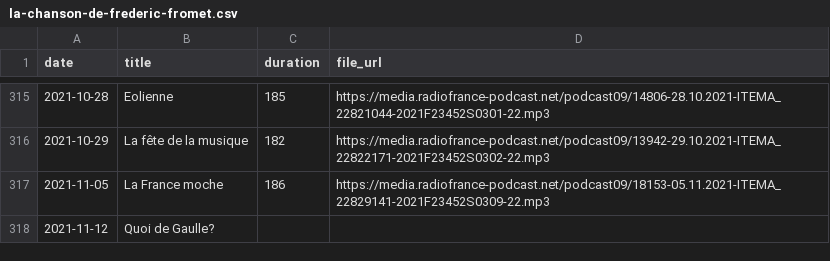
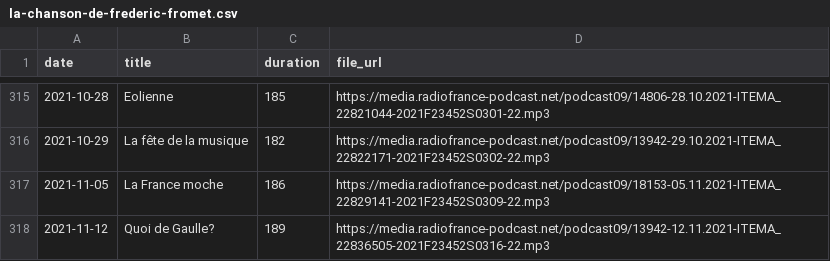
Before and after one commit to ahasverus/franceinter, a CSV file: inst/csv/la-chanson-de-frederic-fromet.csv, drawn as a sheet; only a part is shown, gaps mark what is left out.

```diff
--- a/inst/csv/la-chanson-de-frederic-fromet.csv
+++ b/inst/csv/la-chanson-de-frederic-fromet.csv
@@ -317,2 +317,2 @@
 "2021-11-05";"La France moche";"186";"https://media.radiofrance-podcast.net/podcast09/18153-05.11.2021-ITEMA_22829141-2021F23452S0309-22.mp3"
-"2021-11-12";"Quoi de Gaulle?";"";""
+"2021-11-12";"Quoi de Gaulle?";"189";"https://media.radiofrance-podcast.net/podcast09/13942-12.11.2021-ITEMA_22836505-2021F23452S0316-22.mp3"
```
Also changed, not shown: 2 other files.
